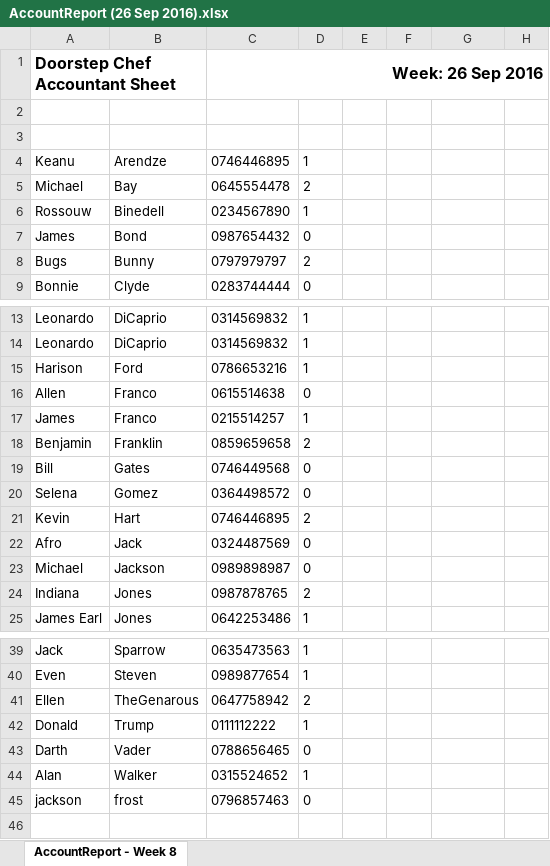
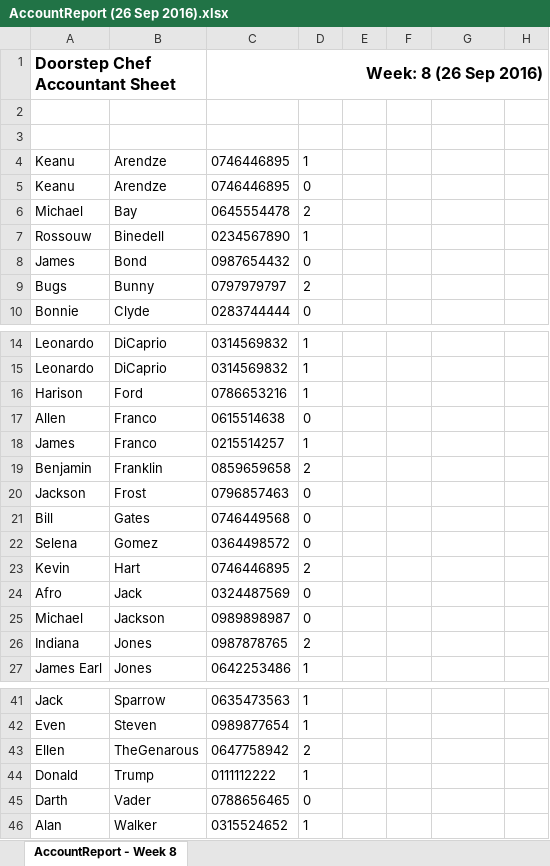
Before and after one commit to michael-hamann/DSC, an Excel workbook: Application/AccountReport (26 Sep 2016).xlsx, sheet AccountReport - Week 8, drawn as a sheet; only a part is shown, gaps mark what is left out; values as stored, in another font and other column widths than the file's, no borders; removed rows and columns are numbered as before the commit, all else as after; the diff names each change by its address in the sheet, - before the commit and + after, or states it on an @@ line.

```diff
--- a/Application/AccountReport (26 Sep 2016).xlsx (sheet AccountReport - Week 8)
+++ b/Application/AccountReport (26 Sep 2016).xlsx (sheet AccountReport - Week 8)
-C1 (Contact): Week: 26 Sep 2016
+C1 (Contact): Week: 8 (26 Sep 2016)
+row 5: Keanu | Arendze | 0746446895 | 0
+row 20: Jackson | Frost | 0796857463 | 0
-row 45: jackson | frost | 0796857463 | 0
```
Also changed, not shown: Application/ChefReports Route - 0 ( Standard ).xlsx, Application/ChefReports Route - 1 ( Low Carb ).xlsx, 12 other files.
